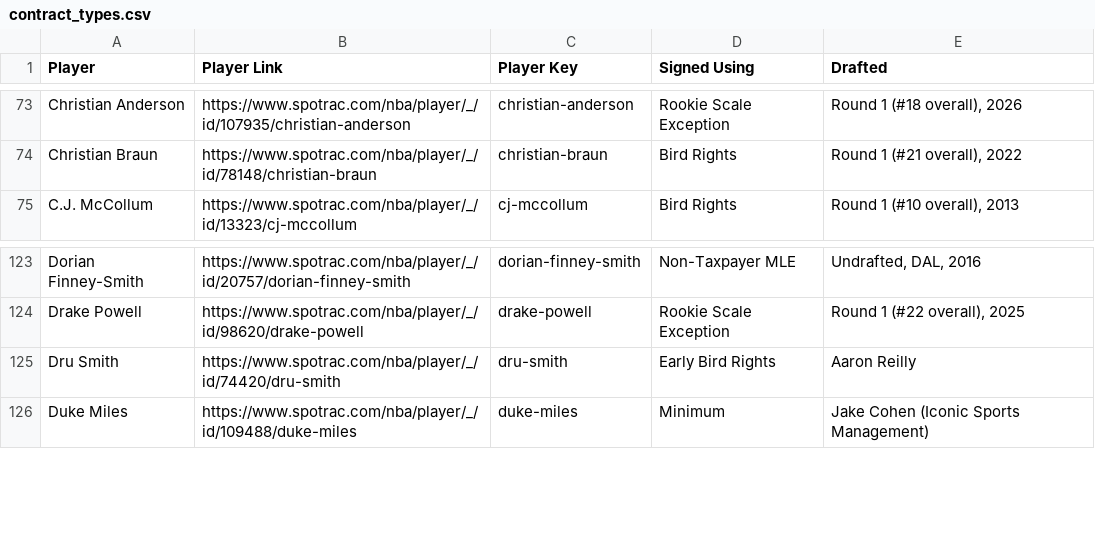
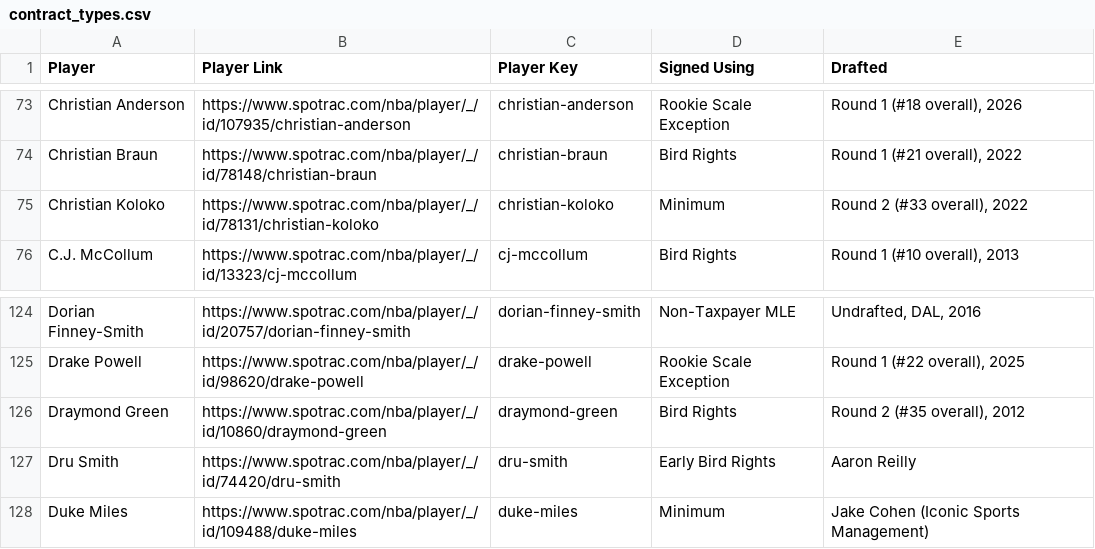
Before and after one commit to b-harr/dmcb, a CSV file: data/contract_types.csv, drawn as a sheet; only a part is shown, gaps mark what is left out.

```diff
--- a/data/contract_types.csv
+++ b/data/contract_types.csv
@@ -74,2 +74,3 @@ Christian Anderson,https://www.spotrac.com/nba/player/_/id/107935/christian-ande
 Christian Braun,https://www.spotrac.com/nba/player/_/id/78148/christian-braun,christian-braun,Bird Rights,"Round 1 (#21 overall), 2022"
+Christian Koloko,https://www.spotrac.com/nba/player/_/id/78131/christian-koloko,christian-koloko,Minimum,"Round 2 (#33 overall), 2022"
 C.J. McCollum,https://www.spotrac.com/nba/player/_/id/13323/cj-mccollum,cj-mccollum,Bird Rights,"Round 1 (#10 overall), 2013"
@@ -124,2 +125,3 @@ Dorian Finney-Smith,https://www.spotrac.com/nba/player/_/id/20757/dorian-finney-
 Drake Powell,https://www.spotrac.com/nba/player/_/id/98620/drake-powell,drake-powell,Rookie Scale Exception,"Round 1 (#22 overall), 2025"
+Draymond Green,https://www.spotrac.com/nba/player/_/id/10860/draymond-green,draymond-green,Bird Rights,"Round 2 (#35 overall), 2012"
 Dru Smith,https://www.spotrac.com/nba/player/_/id/74420/dru-smith,dru-smith,Early Bird Rights,Aaron Reilly
```
Also changed, not shown: data/spotrac_contracts.csv.
